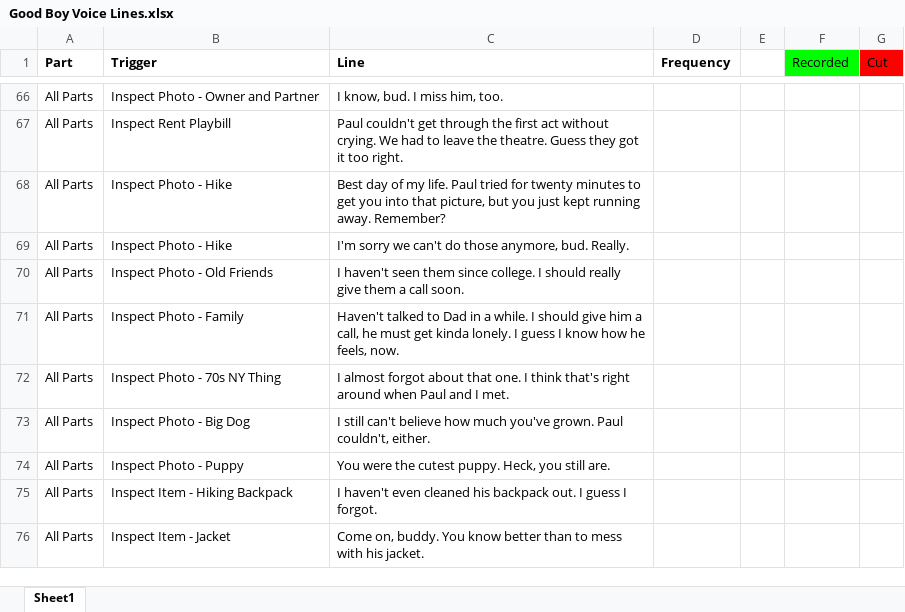
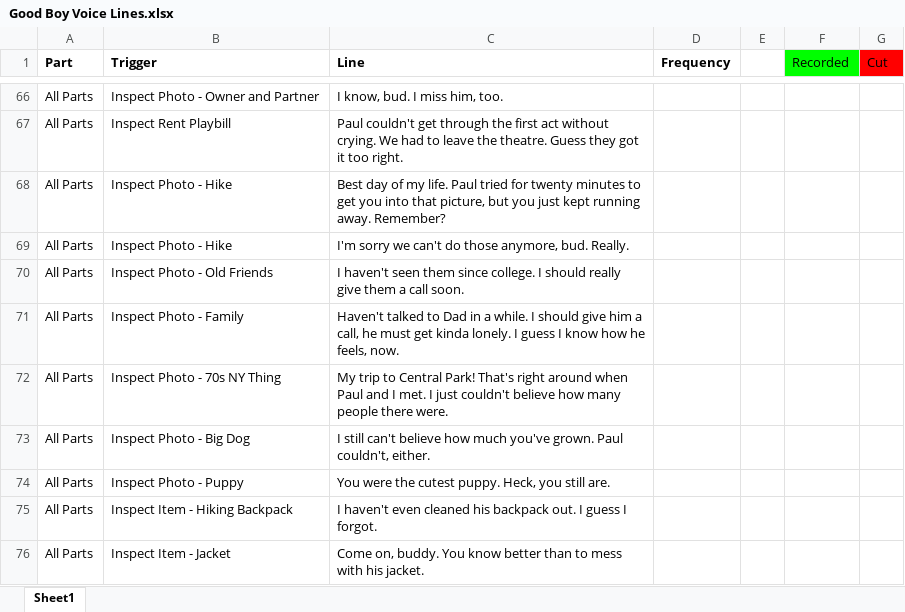
Before and after one commit to Form67/GameDevP4, an Excel workbook: Writing/Good Boy Voice Lines.xlsx, sheet Sheet1, drawn as a sheet; only a part is shown, gaps mark what is left out; values as stored, in another font and other column widths than the file's, no borders; the diff names each change by its address in the sheet, - before the commit and + after, or states it on an @@ line.

Commit message:
Started Photos Folder, edited voice lines, tagged cuts in narrative doc.

```diff
--- a/Writing/Good Boy Voice Lines.xlsx (sheet Sheet1)
+++ b/Writing/Good Boy Voice Lines.xlsx (sheet Sheet1)
-C72 (Line): I almost forgot about that one. I think that's right around when Paul and I met.
+C72 (Line): My trip to Central Park! That's right around when Paul and I met. I just couldn't believe how many people there were.
```
Also changed, not shown: 2 other files.
